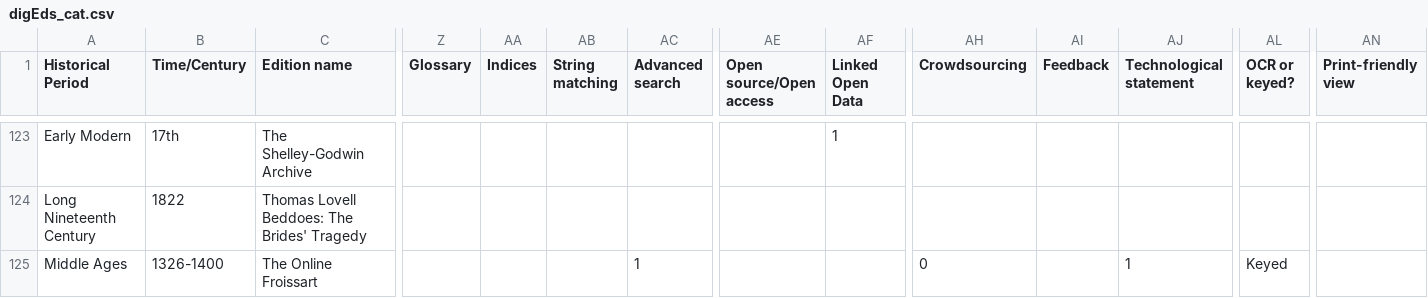
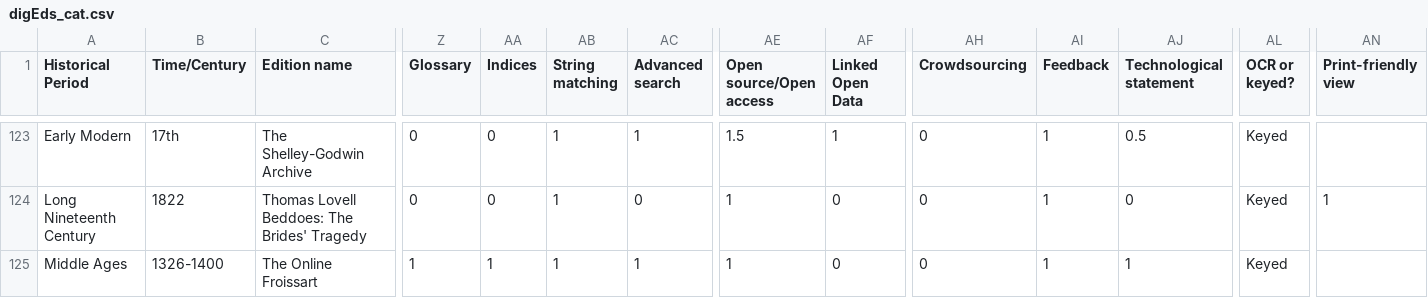
Before and after one commit to gfranzini/digEds_cat, a CSV file: digEds_cat.csv, drawn as a sheet; only a part is shown, gaps mark what is left out; the diff covers the shown part only; the diff names each change by its address in the sheet, - before the commit and + after, or states it on an @@ line.

```diff
--- a/digEds_cat.csv
+++ b/digEds_cat.csv
-Z123:Z124 (Glossary): (empty)
+Z123:Z124 (Glossary): 0
-AA123:AA124 (Indices): (empty)
+AA123:AA124 (Indices): 0
-AB123:AB125 (String matching): (empty)
+AB123:AB125 (String matching): 1
-AC123 (Advanced search): (empty)
+AC123 (Advanced search): 1
-AE123 (Open source/Open access): (empty)
+AE123 (Open source/Open access): 1.5
-AH123:AH124 (Crowdsourcing): (empty)
+AH123:AH124 (Crowdsourcing): 0
-AI123:AI125 (Feedback): (empty)
+AI123:AI125 (Feedback): 1
-AJ123 (Technological statement): (empty)
+AJ123 (Technological statement): 0.5
-AL123:AL124 (OCR or keyed?): (empty)
+AL123:AL124 (OCR or keyed?): Keyed
-AC124 (Advanced search): (empty)
+AC124 (Advanced search): 0
-AE124:AE125 (Open source/Open access): (empty)
+AE124:AE125 (Open source/Open access): 1
-AF124:AF125 (Linked Open Data): (empty)
+AF124:AF125 (Linked Open Data): 0
-AJ124 (Technological statement): (empty)
+AJ124 (Technological statement): 0
-AN124 (Print-friendly view): (empty)
+AN124 (Print-friendly view): 1
-Z125 (Glossary): (empty)
+Z125 (Glossary): 1
-AA125 (Indices): (empty)
+AA125 (Indices): 1
```
Also changed, not shown: 171 edited cells elsewhere in this file.
